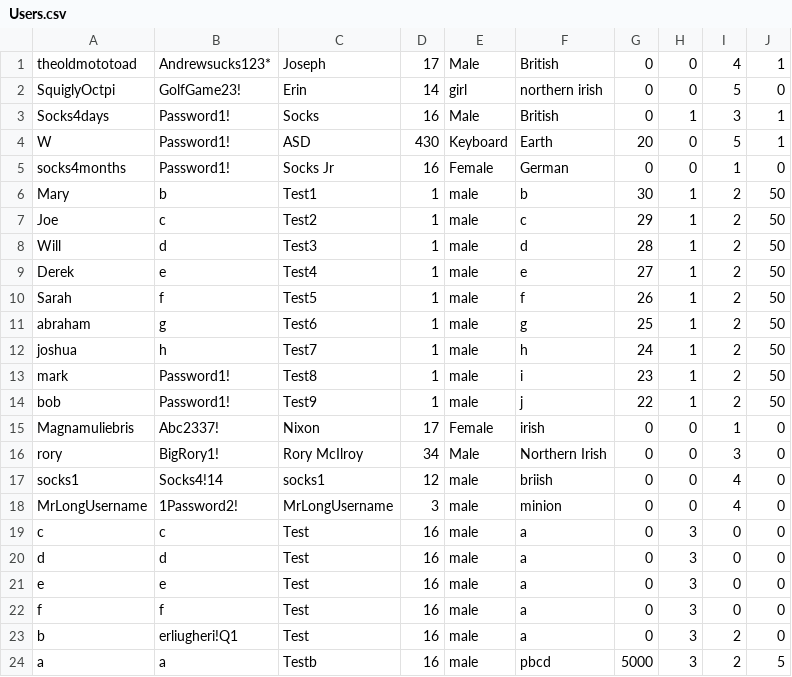
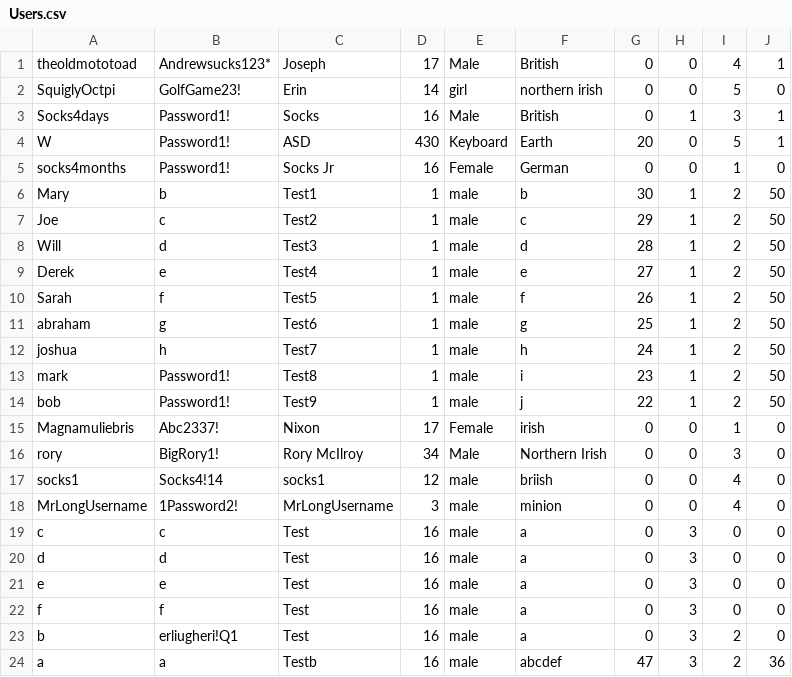
Before and after one commit to Socks4days/The-ULTIMATE-golf-quiz, a CSV file: The ULTIMATE golf quiz/bin/Debug/Users.csv, drawn as a sheet.

```diff
--- a/The ULTIMATE golf quiz/bin/Debug/Users.csv
+++ b/The ULTIMATE golf quiz/bin/Debug/Users.csv
@@ -23,2 +23,2 @@ f,f,Test,16,male,a,0,3,0,0
 b,erliugheri!Q1,Test,16,male,a,0,3,2,0
-a,a,Testb,16,male,pbcd,5000,3,2,5
+a,a,Testb,16,male,abcdef,47,3,2,36
```
Also changed, not shown: 16 other files.
